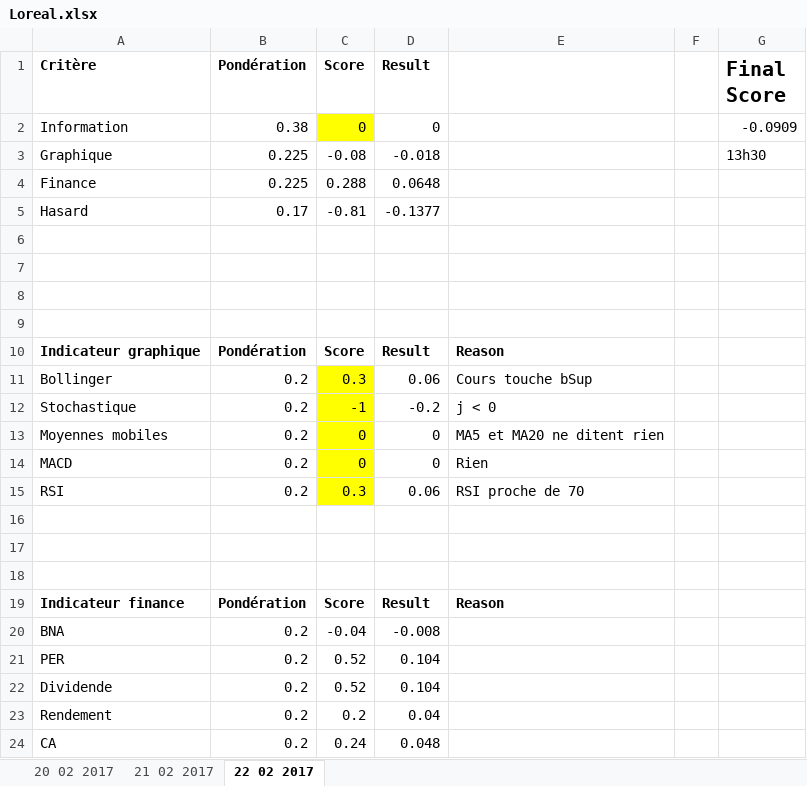
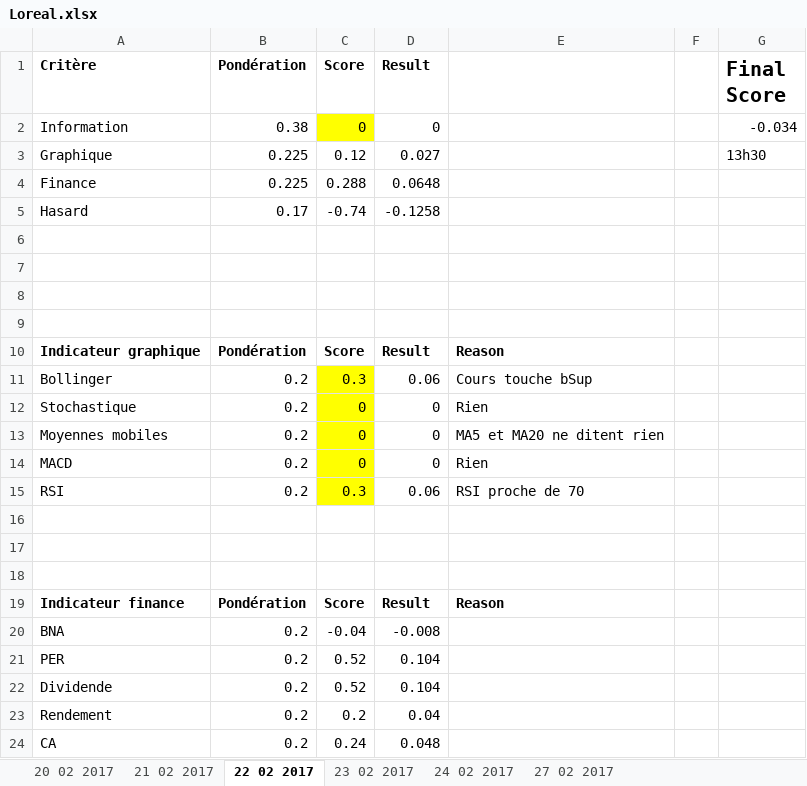
Before and after one commit to NathanKun/StockChooser, an Excel workbook: data/Loreal.xlsx, sheet 22 02 2017, drawn as a sheet; values as stored, in another font and other column widths than the file's, no borders; the diff names each change by its address in the sheet, - before the commit and + after, or states it on an @@ line.

```diff
--- a/data/Loreal.xlsx (sheet 22 02 2017)
+++ b/data/Loreal.xlsx (sheet 22 02 2017)
+sheet tab: 23 02 2017
+sheet tab: 24 02 2017
+sheet tab: 27 02 2017
-G2 (Final Score): -0.0909
+G2 (Final Score): -0.034
-C3 (Score): -0.08
+C3 (Score): 0.12
-D3 (Result): -0.018
+D3 (Result): 0.027
-C5 (Score): -0.81
+C5 (Score): -0.74
-D5 (Result): -0.1377
+D5 (Result): -0.1258
-C12 (Score): -1
+C12 (Score): 0
-D12 (Result): -0.2
+D12 (Result): 0
-E12: j < 0
+E12: Rien
```
Also changed, not shown: sheet 20 02 2017, sheet 21 02 2017, data/Sopra.xlsx, data/Total.xlsx, 3 other files.
